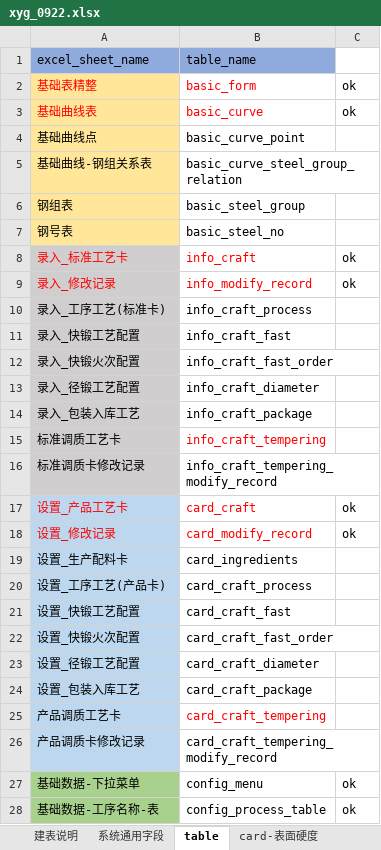
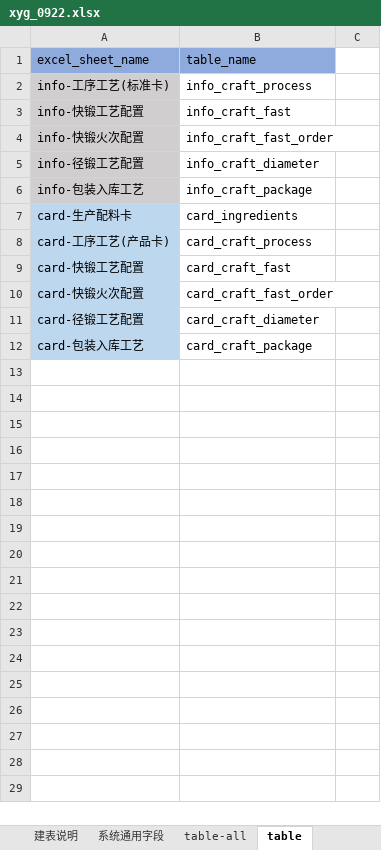
Before and after one commit to wangzhefeng/data-analysis, an Excel workbook: xyg/xyg_0922.xlsx, sheet table, drawn as a sheet; only a part is shown; values as stored, in another font and other column widths than the file's, no borders; removed rows and columns are numbered as before the commit, all else as after; the diff covers the shown part only; the diff names each change by its address in the sheet, - before the commit and + after, or states it on an @@ line.

```diff
--- a/xyg/xyg_0922.xlsx (sheet table)
+++ b/xyg/xyg_0922.xlsx (sheet table)
+sheet tab: table-all
-row 2: 基础表精整 | basic_form | ok
-row 3: 基础曲线表 | basic_curve | ok
-row 4: 基础曲线点 | basic_curve_point
-row 5: 基础曲线-钢组关系表 | basic_curve_steel_group_relation
-row 6: 钢组表 | basic_steel_group
-row 7: 钢号表 | basic_steel_no
-row 8: 录入_标准工艺卡 | info_craft | ok
-row 9: 录入_修改记录 | info_modify_record | ok
-A2 (excel_sheet_name): 录入_工序工艺(标准卡)
+A2 (excel_sheet_name): info-工序工艺(标准卡)
-A3 (excel_sheet_name): 录入_快锻工艺配置
+A3 (excel_sheet_name): info-快锻工艺配置
-A4 (excel_sheet_name): 录入_快锻火次配置
+A4 (excel_sheet_name): info-快锻火次配置
-A5 (excel_sheet_name): 录入_径锻工艺配置
+A5 (excel_sheet_name): info-径锻工艺配置
-A6 (excel_sheet_name): 录入_包装入库工艺
+A6 (excel_sheet_name): info-包装入库工艺
-row 15: 标准调质工艺卡 | info_craft_tempering
-row 16: 标准调质卡修改记录 | info_craft_tempering_modify_record
-row 17: 设置_产品工艺卡 | card_craft | ok
-row 18: 设置_修改记录 | card_modify_record | ok
-A7 (excel_sheet_name): 设置_生产配料卡
+A7 (excel_sheet_name): card-生产配料卡
-A8 (excel_sheet_name): 设置_工序工艺(产品卡)
+A8 (excel_sheet_name): card-工序工艺(产品卡)
-A9 (excel_sheet_name): 设置_快锻工艺配置
+A9 (excel_sheet_name): card-快锻工艺配置
-A10 (excel_sheet_name): 设置_快锻火次配置
+A10 (excel_sheet_name): card-快锻火次配置
-A11 (excel_sheet_name): 设置_径锻工艺配置
+A11 (excel_sheet_name): card-径锻工艺配置
-A12 (excel_sheet_name): 设置_包装入库工艺
+A12 (excel_sheet_name): card-包装入库工艺
-row 25: 产品调质工艺卡 | card_craft_tempering
-row 26: 产品调质卡修改记录 | card_craft_tempering_modify_record
-row 27: 基础数据-下拉菜单 | config_menu | ok
-row 28: 基础数据-工序名称-表 | config_process_table | ok
```
Also changed, not shown: 24 removed rows elsewhere in this sheet, sheet info-工序工艺, sheet card-工序工艺, sheet 基础曲线点, sheet 基础数据-下拉菜单, sheet card-包装入库工艺, sheet card-快锻火次配置, 8 more sheets, other sheet tabs, 16 other files.
